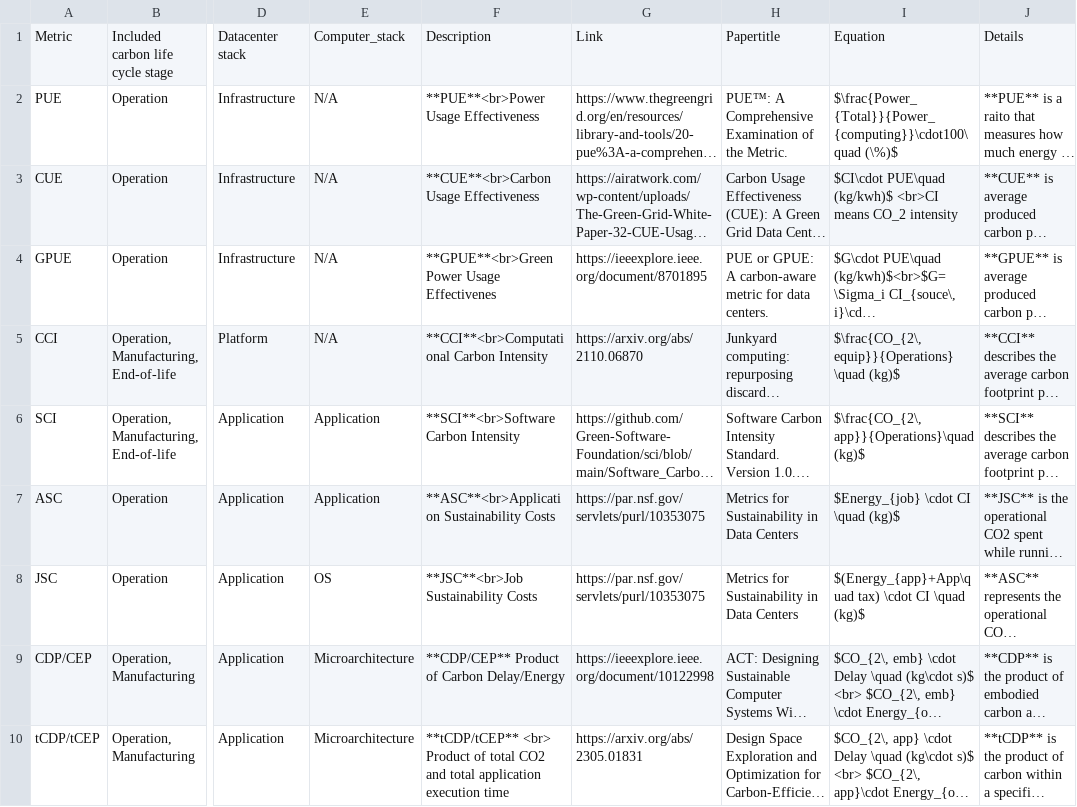
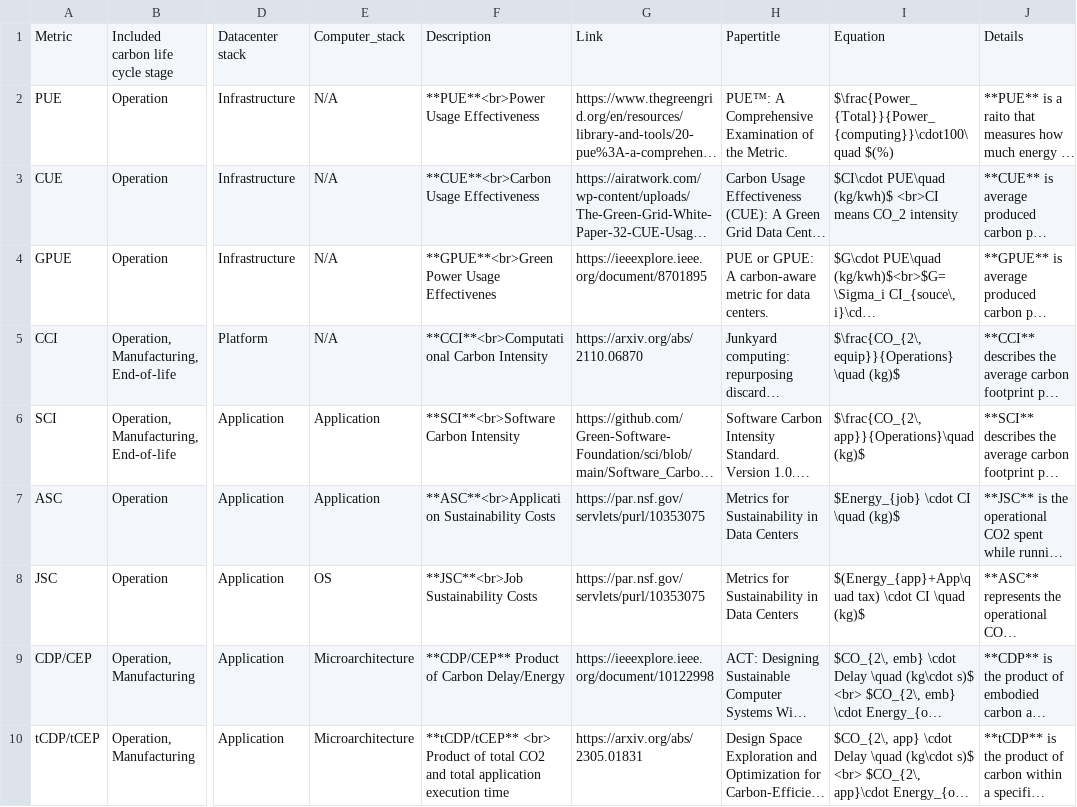
Before and after one commit to zhaoyujieseberena/Carbon, a CSV file: res/metrics.csv, drawn as a sheet; only a part is shown, gaps mark what is left out; long unchanged cells end in …; the diff names each change by its address in the sheet, - before the commit and + after, or states it on an @@ line.

```diff
--- a/res/metrics.csv
+++ b/res/metrics.csv
-I2: $\frac{Power_{Total}}{Power_{computing}}\cdot100\quad (\%)$
+I2: $\frac{Power_{Total}}{Power_{computing}}\cdot100\quad $(%)
```
Also changed, not shown: 2 other files.
